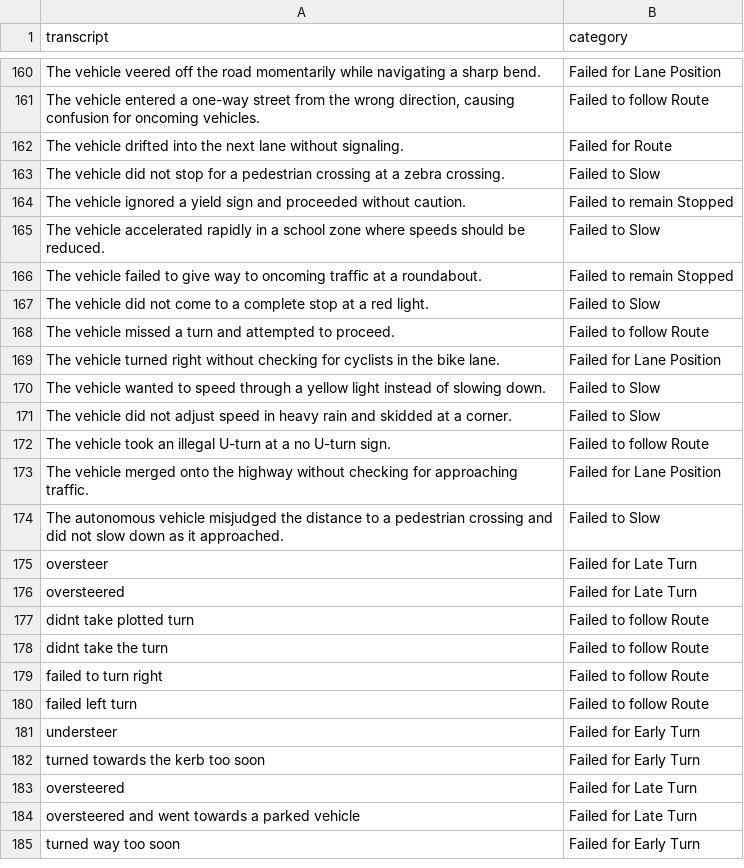
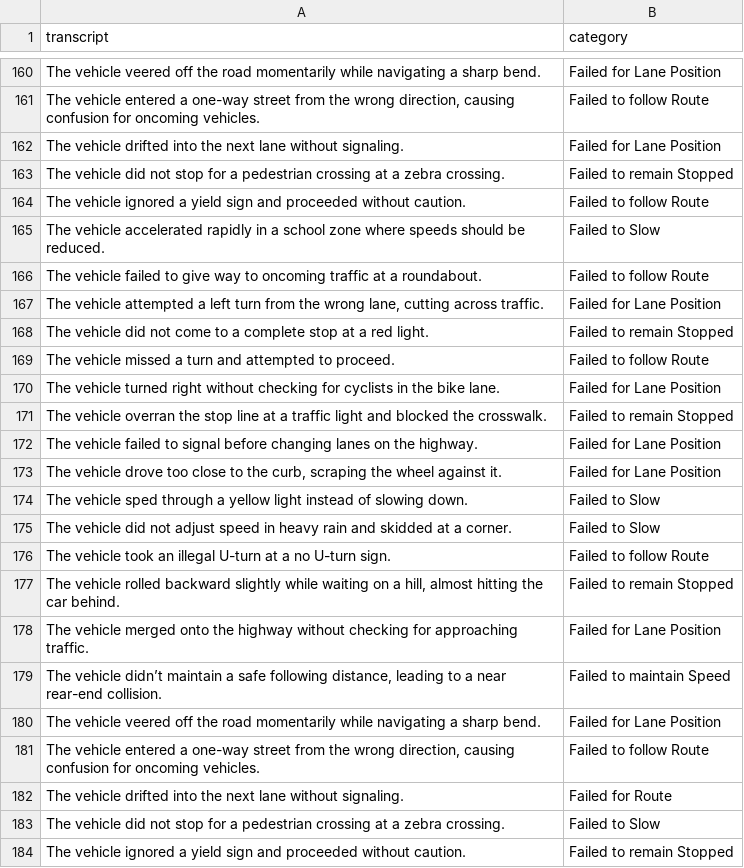
Before and after one commit to KieMerr17/auto_annotate, a CSV file: data.csv, drawn as a sheet; only a part is shown, gaps mark what is left out; the shorter side is filled out with more unchanged rows; the diff covers the shown part only.

Commit message:
adjusted to not overwrite manually added training data to data.csv

```diff
--- a/data.csv
+++ b/data.csv
@@ -161,2 +161,22 @@ The vehicle veered off the road momentarily while navigating a sharp bend.,Faile
 "The vehicle entered a one-way street from the wrong direction, causing confusion for oncoming vehicles.",Failed to follow Route
+The vehicle drifted into the next lane without signaling.,Failed for Lane Position
+The vehicle did not stop for a pedestrian crossing at a zebra crossing.,Failed to remain Stopped
+The vehicle ignored a yield sign and proceeded without caution.,Failed to follow Route
+The vehicle accelerated rapidly in a school zone where speeds should be reduced.,Failed to Slow
+The vehicle failed to give way to oncoming traffic at a roundabout.,Failed to follow Route
+"The vehicle attempted a left turn from the wrong lane, cutting across traffic.",Failed for Lane Position
+The vehicle did not come to a complete stop at a red light.,Failed to remain Stopped
+The vehicle missed a turn and attempted to proceed.,Failed to follow Route
+The vehicle turned right without checking for cyclists in the bike lane.,Failed for Lane Position
+The vehicle overran the stop line at a traffic light and blocked the crosswalk.,Failed to remain Stopped
+The vehicle failed to signal before changing lanes on the highway.,Failed for Lane Position
+"The vehicle drove too close to the curb, scraping the wheel against it.",Failed for Lane Position
+The vehicle sped through a yellow light instead of slowing down.,Failed to Slow
+The vehicle did not adjust speed in heavy rain and skidded at a corner.,Failed to Slow
+The vehicle took an illegal U-turn at a no U-turn sign.,Failed to follow Route
+"The vehicle rolled backward slightly while waiting on a hill, almost hitting the car behind.",Failed to remain Stopped
+The vehicle merged onto the highway without checking for approaching traffic.,Failed for Lane Position
+"The vehicle didn’t maintain a safe following distance, leading to a near rear-end collision.",Failed to maintain Speed
+The vehicle veered off the road momentarily while navigating a sharp bend.,Failed for Lane Position
+"The vehicle entered a one-way street from the wrong direction, causing confusion for oncoming vehicles.",Failed to follow Route
 The vehicle drifted into the next lane without signaling.,Failed for Route
```
Also changed, not shown: 32 added rows elsewhere in this file, accuracy_history.csv, 5 other files.
